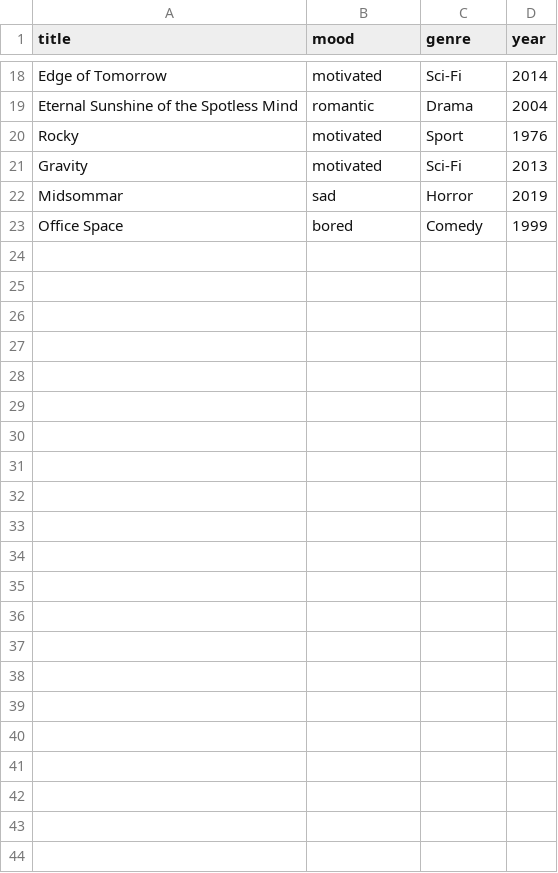
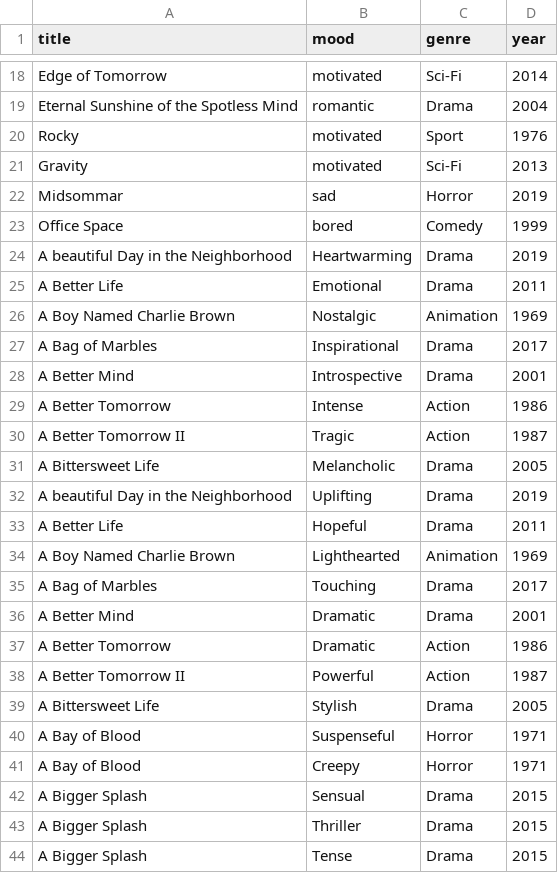
Before and after one commit to Mahek-10/movie_mood_recommender, a CSV file: movies.csv, drawn as a sheet; only a part is shown, gaps mark what is left out.

Commit message:
Update movies.csv

```diff
--- a/movies.csv
+++ b/movies.csv
@@ -23 +23,22 @@ Midsommar,sad,Horror,2019
 Office Space,bored,Comedy,1999
+A beautiful Day in the Neighborhood,Heartwarming,Drama,2019
+A Better Life,Emotional,Drama,2011
+A Boy Named Charlie Brown,Nostalgic,Animation,1969
+A Bag of Marbles,Inspirational,Drama,2017
+A Better Mind,Introspective,Drama,2001
+A Better Tomorrow,Intense,Action,1986
+A Better Tomorrow II,Tragic,Action,1987
+A Bittersweet Life,Melancholic,Drama,2005
+A beautiful Day in the Neighborhood,Uplifting,Drama,2019
+A Better Life,Hopeful,Drama,2011
+A Boy Named Charlie Brown,Lighthearted,Animation,1969
+A Bag of Marbles,Touching,Drama,2017
+A Better Mind,Dramatic,Drama,2001
+A Better Tomorrow,Dramatic,Action,1986
+A Better Tomorrow II,Powerful,Action,1987
+A Bittersweet Life,Stylish,Drama,2005
+A Bay of Blood,Suspenseful,Horror,1971
+A Bay of Blood,Creepy,Horror,1971
+A Bigger Splash,Sensual,Drama,2015
+A Bigger Splash,Thriller,Drama,2015
+A Bigger Splash,Tense,Drama,2015
```
